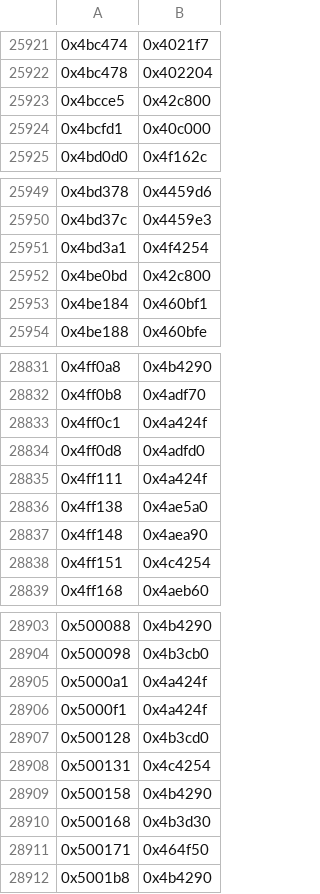
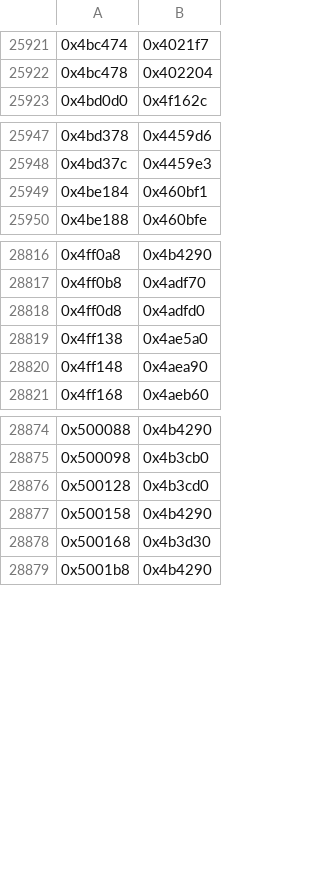
Before and after one commit to teepean/SR, a CSV file: SRW-games/Interstate 76/SRW/relocations.csv, drawn as a sheet; only a part is shown, gaps mark what is left out; the diff covers the shown part only; the diff names each change by its address in the sheet, - before the commit and + after, or states it on an @@ line.

```diff
--- a/SRW-games/Interstate 76/SRW/relocations.csv
+++ b/SRW-games/Interstate 76/SRW/relocations.csv
-row 25923: 0x4bcce5 | 0x42c800
-row 25924: 0x4bcfd1 | 0x40c000
-row 25951: 0x4bd3a1 | 0x4f4254
-row 25952: 0x4be0bd | 0x42c800
-row 28833: 0x4ff0c1 | 0x4a424f
-row 28835: 0x4ff111 | 0x4a424f
-row 28838: 0x4ff151 | 0x4c4254
-row 28905: 0x5000a1 | 0x4a424f
-row 28906: 0x5000f1 | 0x4a424f
-row 28908: 0x500131 | 0x4c4254
-row 28911: 0x500171 | 0x464f50
```
Also changed, not shown: 24 removed rows elsewhere in this file, 10 other files.
